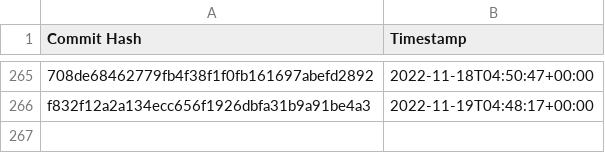
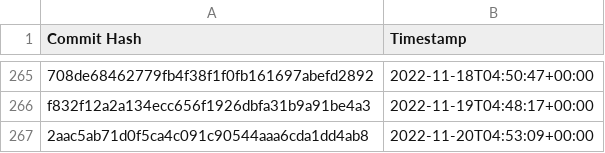
Before and after one commit to the-commons-project/vci-directory, a CSV file: logs/audit-index.csv, drawn as a sheet; only a part is shown, gaps mark what is left out; the diff names each change by its address in the sheet, - before the commit and + after, or states it on an @@ line.

Commit message:
added commit hash to audit index

```diff
--- a/logs/audit-index.csv
+++ b/logs/audit-index.csv
+row 267: 2aac5ab71d0f5ca4c091c90544aaa6cda1dd4ab8 | 2022-11-20T04:53:09+00:00
```
